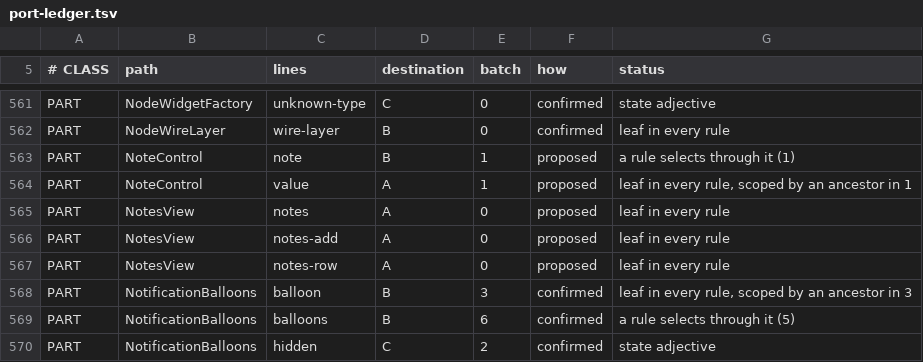
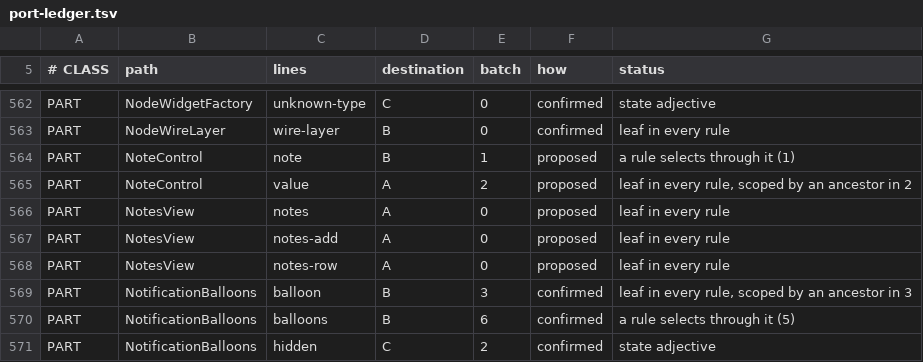
Before and after one commit to CrystalGraphics/CrystalGUI, a TSV file: tools/port/port-ledger.tsv, drawn as a sheet; only a part is shown, gaps mark what is left out; the diff covers the shown part only.

```diff
--- a/tools/port/port-ledger.tsv
+++ b/tools/port/port-ledger.tsv
@@ -563,3 +564,3 @@ PART	NodeWireLayer	wire-layer	B	0	confirmed	leaf in every rule
 PART	NoteControl	note	B	1	proposed	a rule selects through it (1)
-PART	NoteControl	value	A	1	proposed	leaf in every rule, scoped by an ancestor in 1
+PART	NoteControl	value	A	2	proposed	leaf in every rule, scoped by an ancestor in 2
 PART	NotesView	notes	A	0	proposed	leaf in every rule
```
Also changed, not shown: 8 added rows and 7 edited cells elsewhere in this file, 11 other files.
